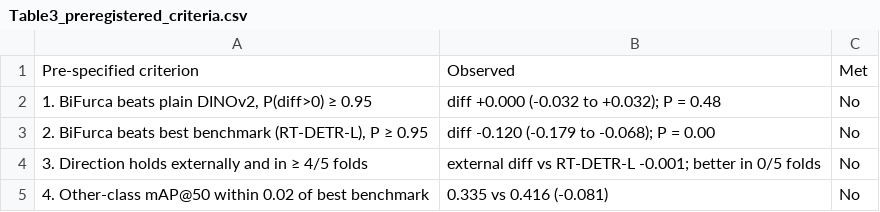
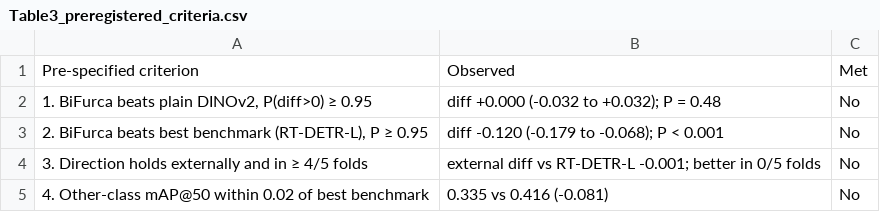
Before and after one commit to Pkr2180/furcation-detection-benchmark, a CSV file: paper/tables/Table3_preregistered_criteria.csv, drawn as a sheet.

```diff
--- a/paper/tables/Table3_preregistered_criteria.csv
+++ b/paper/tables/Table3_preregistered_criteria.csv
@@ -2,3 +2,3 @@ Pre-specified criterion,Observed,Met
 "1. BiFurca beats plain DINOv2, P(diff>0) ≥ 0.95",diff +0.000 (-0.032 to +0.032); P = 0.48,No
-"2. BiFurca beats best benchmark (RT-DETR-L), P ≥ 0.95",diff -0.120 (-0.179 to -0.068); P = 0.00,No
+"2. BiFurca beats best benchmark (RT-DETR-L), P ≥ 0.95",diff -0.120 (-0.179 to -0.068); P < 0.001,No
 3. Direction holds externally and in ≥ 4/5 folds,external diff vs RT-DETR-L -0.001; better in 0/5 folds,No
```
Also changed, not shown: paper/tables/Table4_paired_comparisons.csv, 5 other files.
